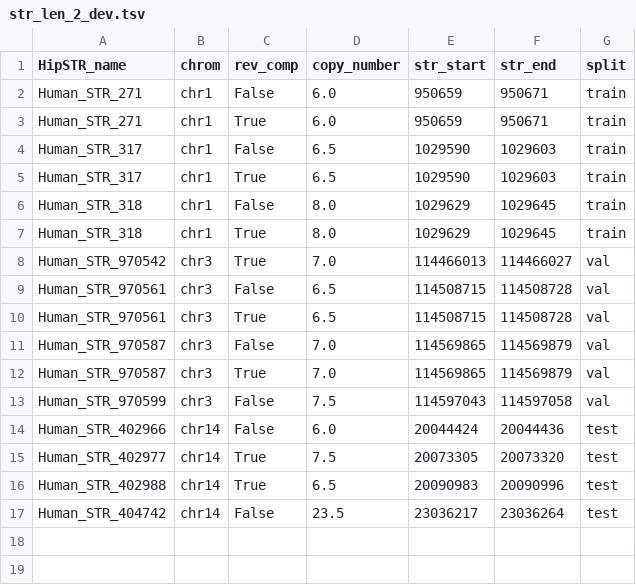
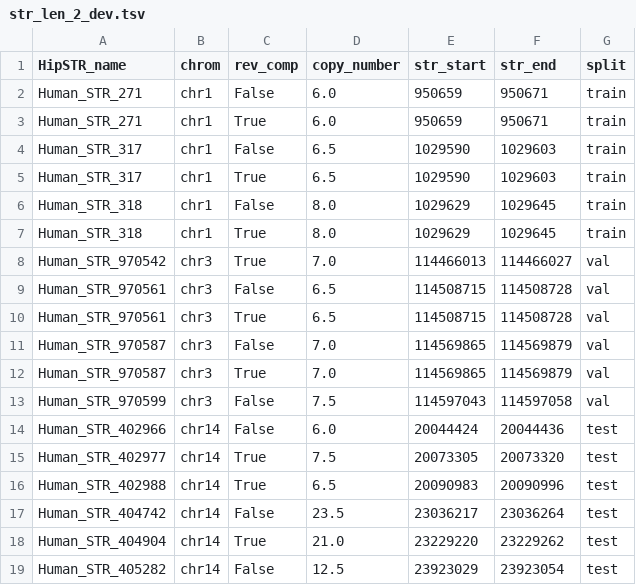
Before and after one commit to RossDeVito/STR_length_from_context, a TSV file: data/STR_data/filtered_labeled_strs/str_len_2_dev.tsv, drawn as a sheet; the diff names each change by its address in the sheet, - before the commit and + after, or states it on an @@ line.

Commit message:
Increase dev test size

```diff
--- a/data/STR_data/filtered_labeled_strs/str_len_2_dev.tsv
+++ b/data/STR_data/filtered_labeled_strs/str_len_2_dev.tsv
+row 18: Human_STR_404904 | chr14 | True | 21.0 | 23229220 | 23229262 | test
+row 19: Human_STR_405282 | chr14 | False | 12.5 | 23923029 | 23923054 | test
```
